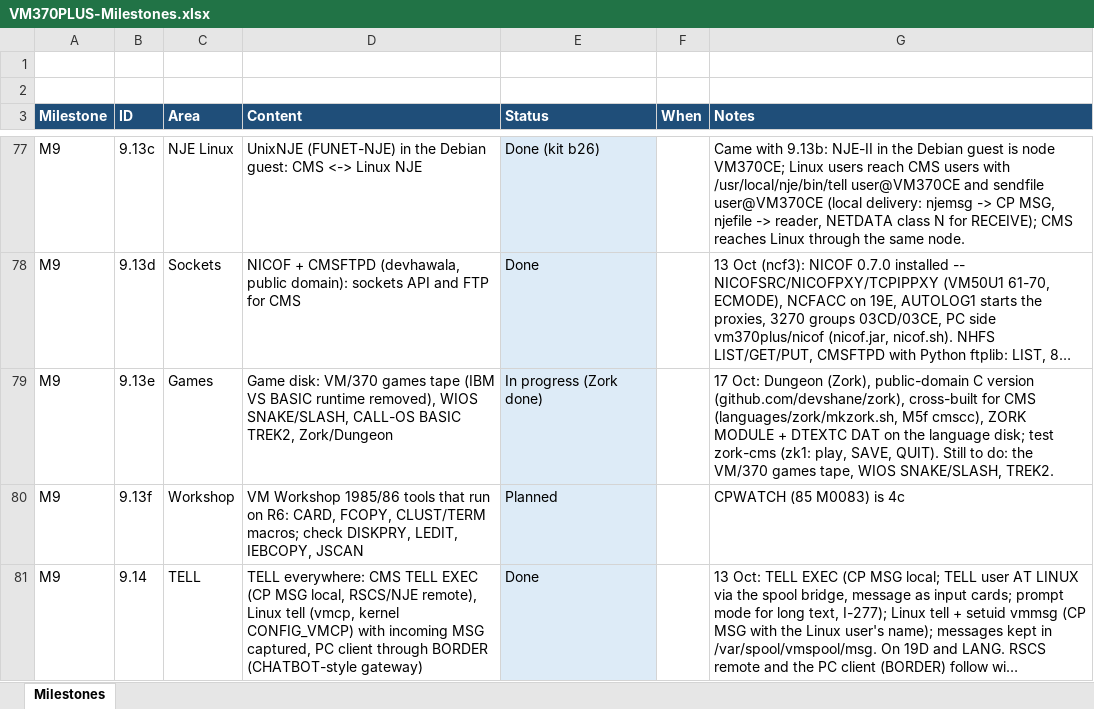
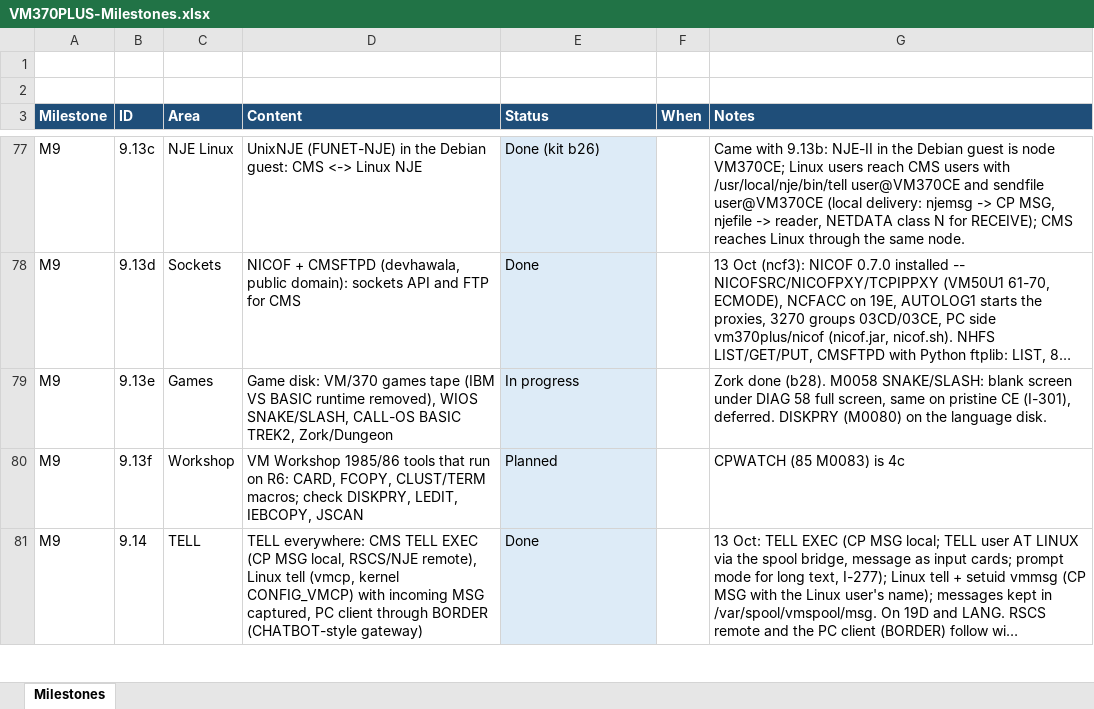
Before and after one commit to mikebeer/vm370plus, an Excel workbook: docs/VM370PLUS-Milestones.xlsx, sheet Milestones, drawn as a sheet; only a part is shown, gaps mark what is left out; long unchanged cells end in …; values as stored, in another font and other column widths than the file's, no borders; the diff names each change by its address in the sheet, - before the commit and + after, or states it on an @@ line.

```diff
--- a/docs/VM370PLUS-Milestones.xlsx (sheet Milestones)
+++ b/docs/VM370PLUS-Milestones.xlsx (sheet Milestones)
-E79 (Status): In progress (Zork done)
+E79 (Status): In progress
-G79 (Notes): 17 Oct: Dungeon (Zork), public-domain C version (github.com/devshane/zork), cross-built for CMS (languages/zork/mkzork.sh, M5f cmscc), ZORK MODULE + DTEXTC DAT on the language disk; test zork-cms (zk1: play, SAVE, QUIT). Still to do: the VM/370 games tape, WIOS SNAKE/SLASH, TREK2.
+G79 (Notes): Zork done (b28). M0058 SNAKE/SLASH: blank screen under DIAG 58 full screen, same on pristine CE (I-301), deferred. DISKPRY (M0080) on the language disk.
```
Also changed, not shown: 7 other files.
